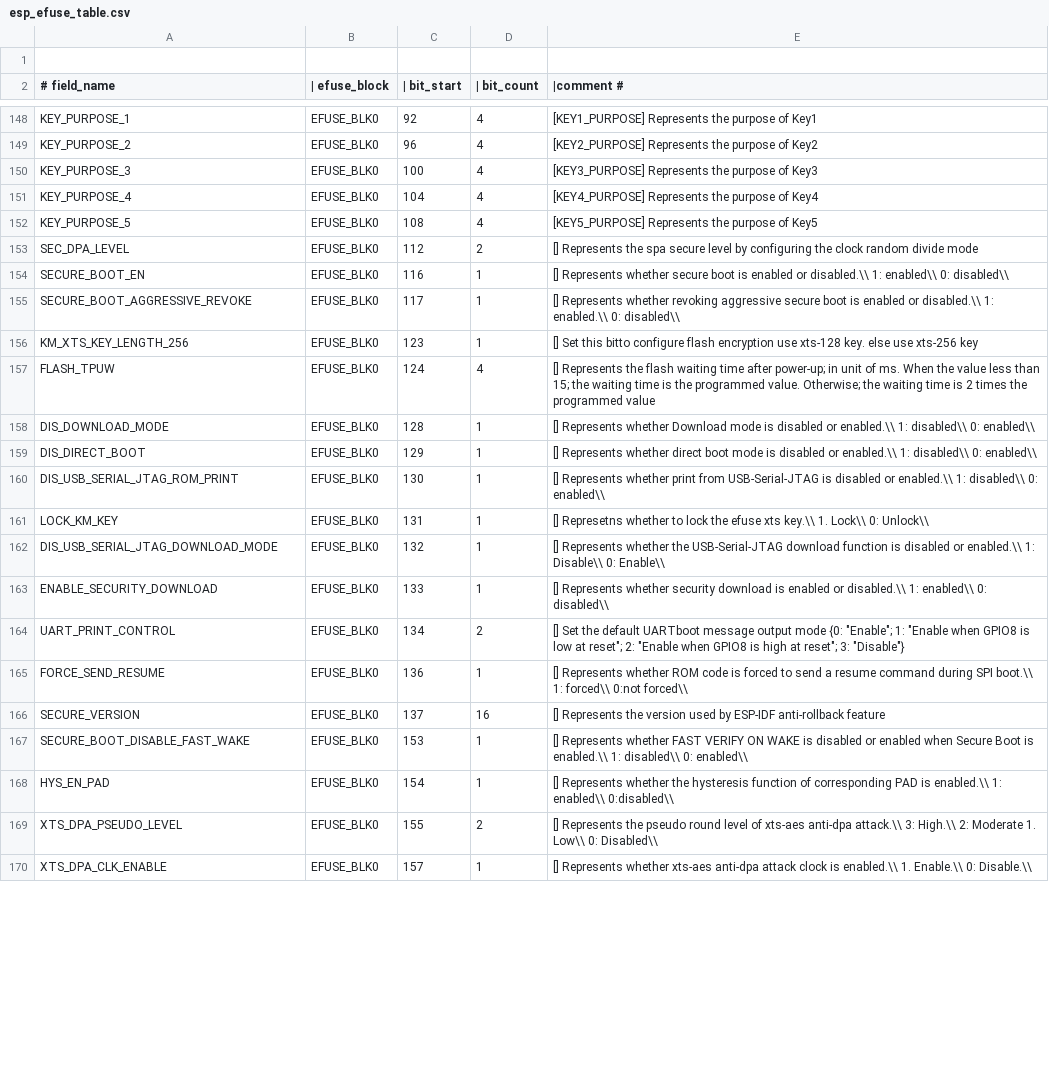
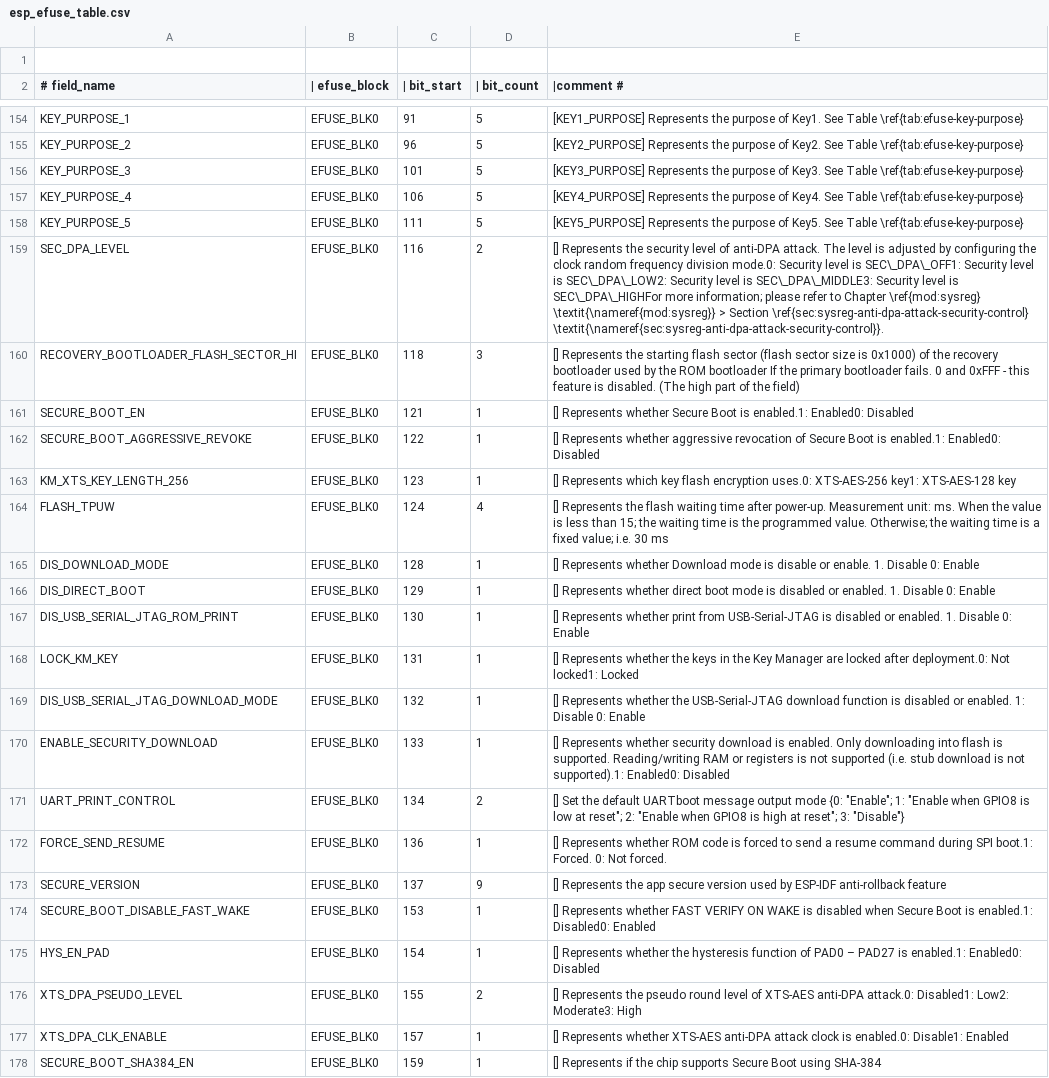
Before and after one commit to espressif/esp-hal-3rdparty, a CSV file: components/efuse/esp32c5/esp_efuse_table.csv, drawn as a sheet; only a part is shown, gaps mark what is left out; addresses are those after the commit; the diff covers the shown part only; the diff names each change by its address in the sheet, - before the commit and + after, or states it on an @@ line.

Commit message:
feat(efuse): Support efuses for ESP32-C5 ECO2

```diff
--- a/components/efuse/esp32c5/esp_efuse_table.csv
+++ b/components/efuse/esp32c5/esp_efuse_table.csv
-C154 (| bit_start): 92
+C154 (| bit_start): 91
-D154:D158 (| bit_count): 4
+D154:D158 (| bit_count): 5
-E154 (|comment #): …purpose of Key1
+E154 (|comment #): …purpose of Key1. See Table \ref{tab:efuse-key-purpose}
-E155 (|comment #): …purpose of Key2
+E155 (|comment #): …purpose of Key2. See Table \ref{tab:efuse-key-purpose}
-C156 (| bit_start): 100
+C156 (| bit_start): 101
-E156 (|comment #): …purpose of Key3
+E156 (|comment #): …purpose of Key3. See Table \ref{tab:efuse-key-purpose}
-C157 (| bit_start): 104
+C157 (| bit_start): 106
-E157 (|comment #): …purpose of Key4
+E157 (|comment #): …purpose of Key4. See Table \ref{tab:efuse-key-purpose}
-C158 (| bit_start): 108
+C158 (| bit_start): 111
-E158 (|comment #): …purpose of Key5
+E158 (|comment #): …purpose of Key5. See Table \ref{tab:efuse-key-purpose}
-C159 (| bit_start): 112
+C159 (| bit_start): 116
-E159 (|comment #): …Represents the spa secure level by configuring the clock random divide mode
+E159 (|comment #): …Represents the security level of anti-DPA attack. The level is adjusted by configuring the clock random frequency division mode.0: Security level is SEC\_DPA\_OFF1: Security level is SEC\_DPA\_LOW2: Security level is SEC\_DPA\_MIDDLE3: Security level is SEC\_DPA\_HIGHFor more information; please refer to Chapter \ref{mod:sysreg} \textit{\nameref{mod:sysreg}} > Section \ref{sec:sysreg-anti-dpa-attack-security-control} \textit{\nameref{sec:sysreg-anti-dpa-attack-security-control}}.
+row 160: RECOVERY_BOOTLOADER_FLASH_SECTOR_HI | EFUSE_BLK0 | 118 | 3 | [] Represents the starting flash sector (flash sector size is 0x1000) of the recovery bootloader used by the ROM bootloader If the primary bootloader fails. 0 and 0xFFF - this feature is disabled. (The high part of the field)
-C161 (| bit_start): 116
+C161 (| bit_start): 121
-E161 (|comment #): …Represents whether secure boot is enabled or disabled.\\ 1: enabled\\ 0: disabled\\
+E161 (|comment #): …Represents whether Secure Boot is enabled.1: Enabled0: Disabled
-C162 (| bit_start): 117
+C162 (| bit_start): 122
-E162 (|comment #): …Represents whether revoking aggressive secure boot is enabled or disabled.\\ 1: enabled.\\ 0: disabled\\
+E162 (|comment #): …Represents whether aggressive revocation of Secure Boot is enabled.1: Enabled0: Disabled
-E163 (|comment #): [] Set this bitto configure flash encryption use xts-128 key. else use xts-256 key
+E163 (|comment #): [] Represents which key flash encryption uses.0: XTS-AES-256 key1: XTS-AES-128 key
-E164 (|comment #): …time after power-up; in unit of ms. When the value less than 15; the waiting time is the programmed value. Otherwise; the waiting time is 2 times the programmed value
+E164 (|comment #): …time after power-up. Measurement unit: ms. When the value is less than 15; the waiting time is the programmed value. Otherwise; the waiting time is a fixed value; i.e. 30 ms
-E165 (|comment #): …mode is disabled or enabled.\\ 1: disabled\\ 0: enabled\\
+E165 (|comment #): …mode is disable or enable. 1. Disable 0: Enable
-E166 (|comment #): …disabled or enabled.\\ 1: disabled\\ 0: enabled\\
+E166 (|comment #): …disabled or enabled. 1. Disable 0: Enable
-E167 (|comment #): …disabled or enabled.\\ 1: disabled\\ 0: enabled\\
+E167 (|comment #): …disabled or enabled. 1. Disable 0: Enable
-E168 (|comment #): [] Represetns whether to lock the efuse xts key.\\ 1. Lock\\ 0: Unlock\\
+E168 (|comment #): [] Represents whether the keys in the Key Manager are locked after deployment.0: Not locked1: Locked
-E169 (|comment #): …disabled or enabled.\\ 1: Disable\\ 0: Enable\\
+E169 (|comment #): …disabled or enabled. 1: Disable 0: Enable
-E170 (|comment #): …download is enabled or disabled.\\ 1: enabled\\ 0: disabled\\
+E170 (|comment #): …download is enabled. Only downloading into flash is supported. Reading/writing RAM or registers is not supported (i.e. stub download is not supported).1: Enabled0: Disabled
-E172 (|comment #): …during SPI boot.\\ 1: forced\\ 0:not forced\\
+E172 (|comment #): …during SPI boot.1: Forced. 0: Not forced.
-D173 (| bit_count): 16
+D173 (| bit_count): 9
-E173 (|comment #): …Represents the version used…
+E173 (|comment #): …Represents the app secure version used…
-E174 (|comment #): …is disabled or enabled when Secure Boot is enabled.\\ 1: disabled\\ 0: enabled\\
+E174 (|comment #): …is disabled when Secure Boot is enabled.1: Disabled0: Enabled
-E175 (|comment #): …function of corresponding PAD is enabled.\\ 1: enabled\\ 0:disabled\\
+E175 (|comment #): …function of PAD0 – PAD27 is enabled.1: Enabled0: Disabled
-E176 (|comment #): …level of xts-aes anti-dpa attack.\\ 3: High.\\ 2: Moderate 1. Low\\ 0: Disabled\\
+E176 (|comment #): …level of XTS-AES anti-DPA attack.0: Disabled1: Low2: Moderate3: High
-E177 (|comment #): …Represents whether xts-aes anti-dpa attack clock is enabled.\\ 1. Enable.\\ 0: Disable.\\
+E177 (|comment #): …Represents whether XTS-AES anti-DPA attack clock is enabled.0: Disable1: Enabled
+row 178: SECURE_BOOT_SHA384_EN | EFUSE_BLK0 | 159 | 1 | [] Represents if the chip supports Secure Boot using SHA-384
```
Also changed, not shown: 10 added rows, 2 removed rows and 30 edited cells elsewhere in this file, 11 other files.
